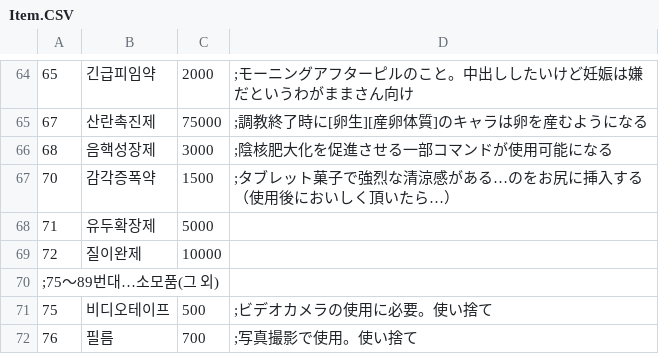
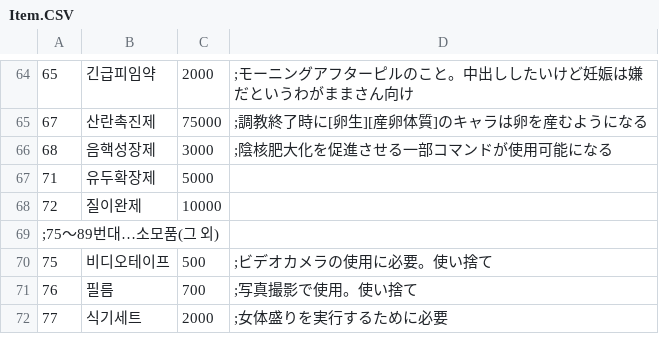
Before and after one commit to magentmagent/eraTHYMKR, a CSV file: CSV/Item.CSV, drawn as a sheet; only a part is shown, gaps mark what is left out; the shorter side is filled out with more unchanged rows.

Commit message:
감각증폭약 삭제

```diff
--- a/CSV/Item.CSV
+++ b/CSV/Item.CSV
@@ -66,3 +66,2 @@
 68,음핵성장제,3000,;陰核肥大化を促進させる一部コマンドが使用可能になる
-70,감각증폭약,1500,;タブレット菓子で強烈な清涼感がある…のをお尻に挿入する（使用後においしく頂いたら…）
 71,유두확장제,5000,
```
Also changed, not shown: CSV/Tequip.CSV, CSV/Train.CSV, 25 other files.
